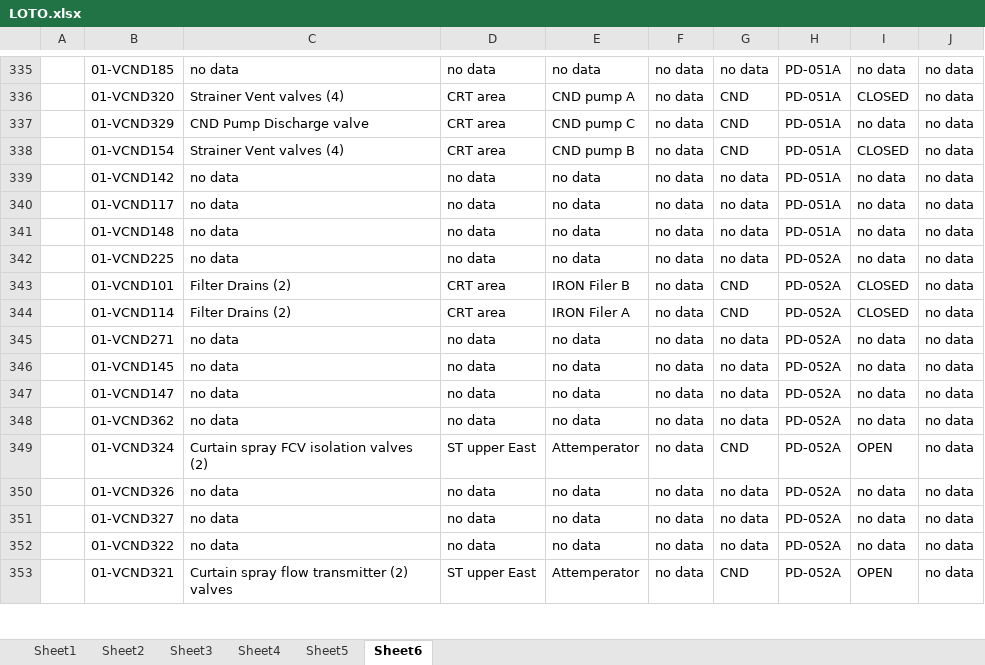
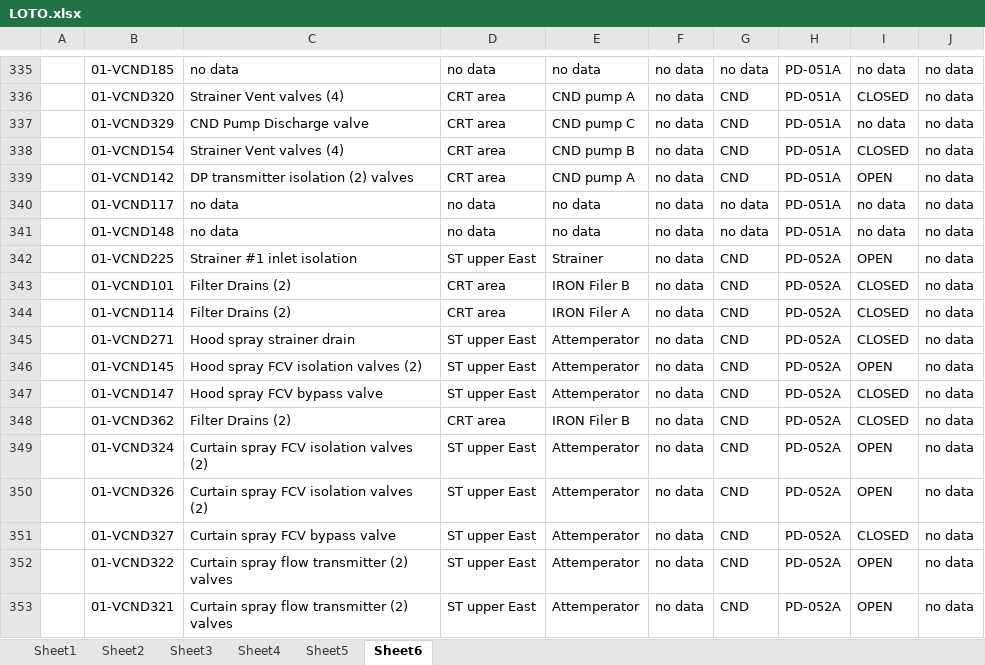
Before and after one commit to usadanilakl/PDFTextExtraction, an Excel workbook: LOTO.xlsx, sheet Sheet6, drawn as a sheet; only a part is shown, gaps mark what is left out; values as stored, in another font and other column widths than the file's, no borders; the diff covers the shown part only; the diff names each change by its address in the sheet, - before the commit and + after, or states it on an @@ line.

Commit message:
Created Mitsu and started HRSG text filter

```diff
--- a/LOTO.xlsx (sheet Sheet6)
+++ b/LOTO.xlsx (sheet Sheet6)
-C339: no data
+C339: DP transmitter isolation (2) valves
-D339: no data
+D339: CRT area
-E339: no data
+E339: CND pump A
-G339: no data
+G339: CND
-I339: no data
+I339: OPEN
-C342: no data
+C342: Strainer #1 inlet isolation
-D342: no data
+D342: ST upper East
-E342: no data
+E342: Strainer
-G342: no data
+G342: CND
-I342: no data
+I342: OPEN
-C345: no data
+C345: Hood spray strainer drain
-D345:D347: no data
+D345:D347: ST upper East
-E345:E347: no data
+E345:E347: Attemperator
-G345:G348: no data
+G345:G348: CND
-I345: no data
+I345: CLOSED
-C346: no data
+C346: Hood spray FCV isolation valves (2)
-I346: no data
+I346: OPEN
-C347: no data
+C347: Hood spray FCV bypass valve
-I347:I348: no data
+I347:I348: CLOSED
-C348: no data
+C348: Filter Drains (2)
-D348: no data
+D348: CRT area
-E348: no data
+E348: IRON Filer B
-C350: no data
+C350: Curtain spray FCV isolation valves (2)
-D350:D352: no data
+D350:D352: ST upper East
-E350:E352: no data
+E350:E352: Attemperator
-G350:G352: no data
+G350:G352: CND
-I350: no data
+I350: OPEN
-C351: no data
+C351: Curtain spray FCV bypass valve
-I351: no data
+I351: CLOSED
-C352: no data
+C352: Curtain spray flow transmitter (2) valves
-I352: no data
+I352: OPEN
```
Also changed, not shown: 140 removed rows and 590 edited cells elsewhere in this sheet, 5 other files.
